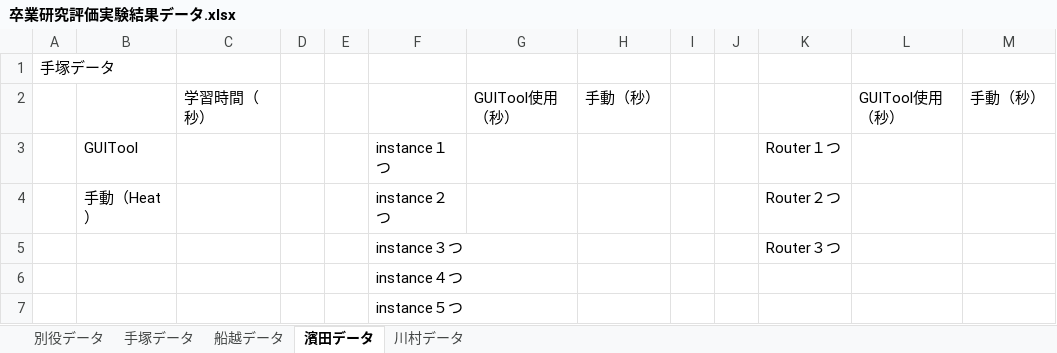
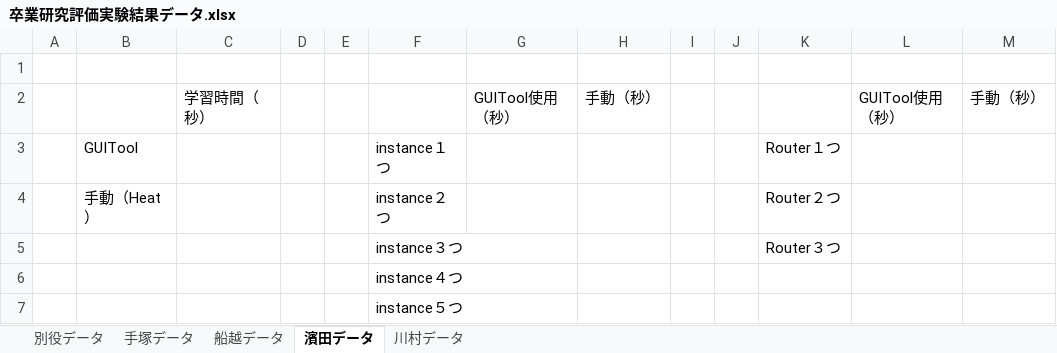
Before and after one commit to bokuhide/GUIToolCreate, an Excel workbook: 卒業研究評価実験結果データ.xlsx, sheet 濱田データ, drawn as a sheet; only a part is shown; values as stored, in another font and other column widths than the file's, no borders; charts and pictures not drawn; the diff names each change by its address in the sheet, - before the commit and + after, or states it on an @@ line.

```diff
--- a/卒業研究評価実験結果データ.xlsx (sheet 濱田データ)
+++ b/卒業研究評価実験結果データ.xlsx (sheet 濱田データ)
-A1: 手塚データ
+A1: (empty)
```
Also changed, not shown: sheet 船越データ, sheet 川村データ, charts or pictures.
